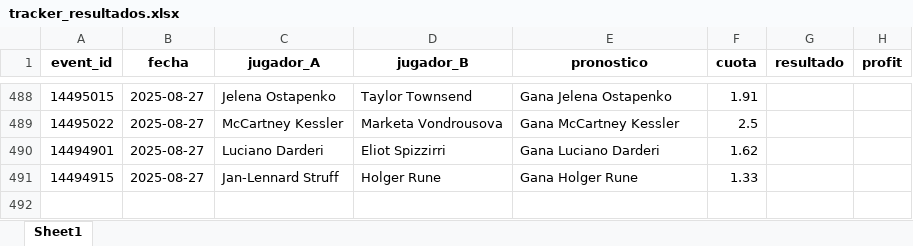
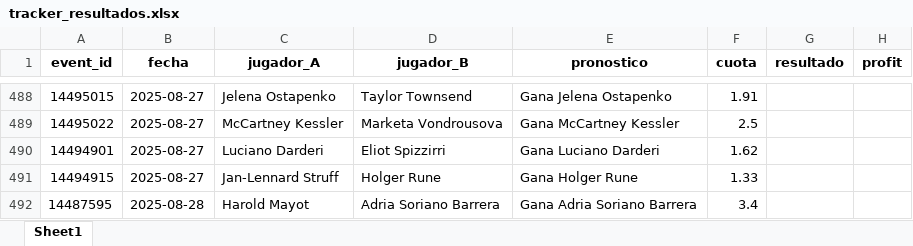
Before and after one commit to andreuroigv/tennis-tracker-app, an Excel workbook: tracker_resultados.xlsx, sheet Sheet1, drawn as a sheet; only a part is shown, gaps mark what is left out; values as stored, in another font and other column widths than the file's, no borders; the diff names each change by its address in the sheet, - before the commit and + after, or states it on an @@ line.

Commit message:
🔄 Sync automático del tracker (cada 3h)

```diff
--- a/tracker_resultados.xlsx (sheet Sheet1)
+++ b/tracker_resultados.xlsx (sheet Sheet1)
+row 492: 14487595 | 2025-08-28 | Harold Mayot | Adria Soriano Barrera | Gana Adria Soriano Barrera | 3.4
```
